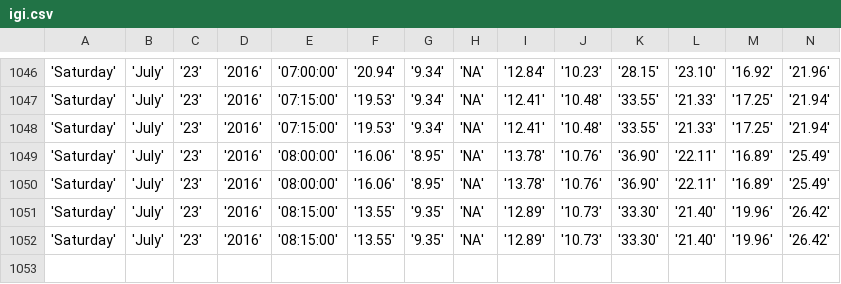
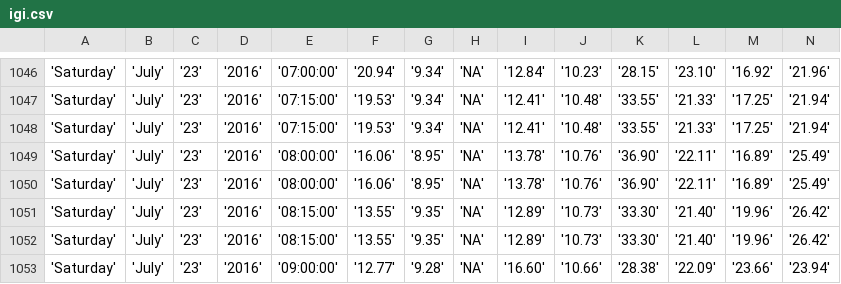
Before and after one commit to bibekpoddar/sdpcbdata, a CSV file: igi.csv, drawn as a sheet; only a part is shown, gaps mark what is left out; rows hold the shown columns only; the diff names each change by its address in the sheet, - before the commit and + after, or states it on an @@ line.

Commit message:
Updated data

```diff
--- a/igi.csv
+++ b/igi.csv
+row 1053: 'Saturday' | 'July' | '23' | '2016' | '09:00:00' | '12.77' | '9.28' | 'NA' | '16.60' | '10.66' | '28.38' | '22.09' | '23.66' | '23.94'
```
Also changed, not shown: av.csv, cl.csv, 3 other files.
